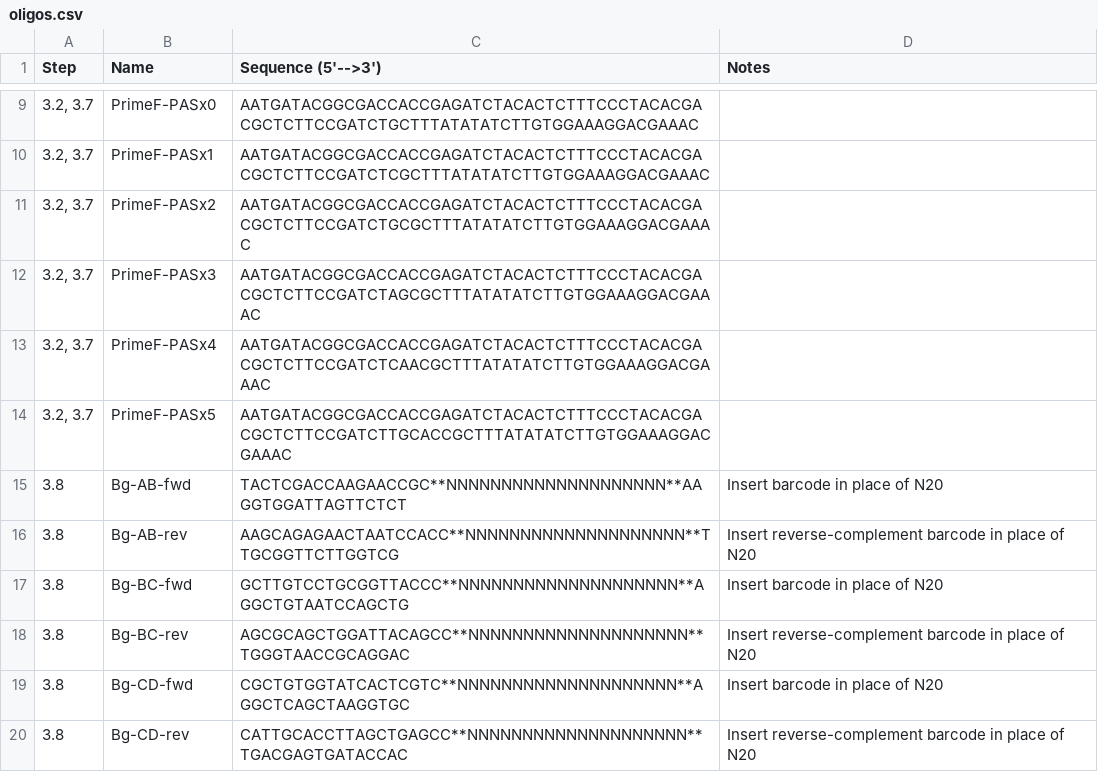
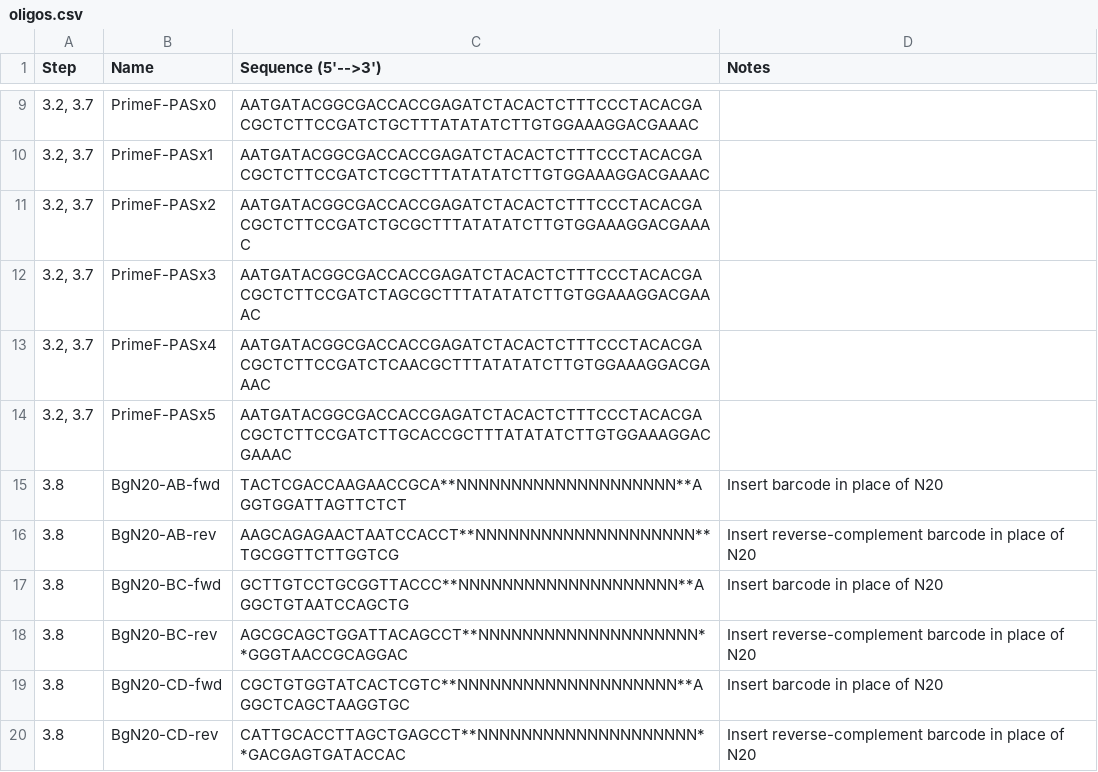
Before and after one commit to daylinmorgan/clonmapper, a CSV file: tables/oligos.csv, drawn as a sheet; only a part is shown, gaps mark what is left out.

Commit message:
update recall oligos with corrected sequences

```diff
--- a/tables/oligos.csv
+++ b/tables/oligos.csv
@@ -14,7 +14,7 @@ Step,Name,Sequence (5'-->3'),Notes
 "3.2, 3.7",PrimeF-PASx5,AATGATACGGCGACCACCGAGATCTACACTCTTTCCCTACACGACGCTCTTCCGATCTTGCACCGCTTTATATATCTTGTGGAAAGGACGAAAC, 
-3.8,Bg-AB-fwd,TACTCGACCAAGAACCGC**NNNNNNNNNNNNNNNNNNNN**AAGGTGGATTAGTTCTCT,Insert barcode in place of N20
-3.8,Bg-AB-rev,AAGCAGAGAACTAATCCACC**NNNNNNNNNNNNNNNNNNNN**TTGCGGTTCTTGGTCG,Insert reverse-complement barcode in place of N20
-3.8,Bg-BC-fwd,GCTTGTCCTGCGGTTACCC**NNNNNNNNNNNNNNNNNNNN**AGGCTGTAATCCAGCTG,Insert barcode in place of N20
-3.8,Bg-BC-rev,AGCGCAGCTGGATTACAGCC**NNNNNNNNNNNNNNNNNNNN**TGGGTAACCGCAGGAC,Insert reverse-complement barcode in place of N20
-3.8,Bg-CD-fwd,CGCTGTGGTATCACTCGTC**NNNNNNNNNNNNNNNNNNNN**AGGCTCAGCTAAGGTGC,Insert barcode in place of N20
-3.8,Bg-CD-rev,CATTGCACCTTAGCTGAGCC**NNNNNNNNNNNNNNNNNNNN**TGACGAGTGATACCAC,Insert reverse-complement barcode in place of N20
+3.8,BgN20-AB-fwd,TACTCGACCAAGAACCGCA**NNNNNNNNNNNNNNNNNNNN**AGGTGGATTAGTTCTCT,Insert barcode in place of N20
+3.8,BgN20-AB-rev,AAGCAGAGAACTAATCCACCT**NNNNNNNNNNNNNNNNNNNN**TGCGGTTCTTGGTCG,Insert reverse-complement barcode in place of N20
+3.8,BgN20-BC-fwd,GCTTGTCCTGCGGTTACCC**NNNNNNNNNNNNNNNNNNNN**AGGCTGTAATCCAGCTG,Insert barcode in place of N20
+3.8,BgN20-BC-rev,AGCGCAGCTGGATTACAGCCT**NNNNNNNNNNNNNNNNNNNN**GGGTAACCGCAGGAC,Insert reverse-complement barcode in place of N20
+3.8,BgN20-CD-fwd,CGCTGTGGTATCACTCGTC**NNNNNNNNNNNNNNNNNNNN**AGGCTCAGCTAAGGTGC,Insert barcode in place of N20
+3.8,BgN20-CD-rev,CATTGCACCTTAGCTGAGCCT**NNNNNNNNNNNNNNNNNNNN**GACGAGTGATACCAC,Insert reverse-complement barcode in place of N20
```
